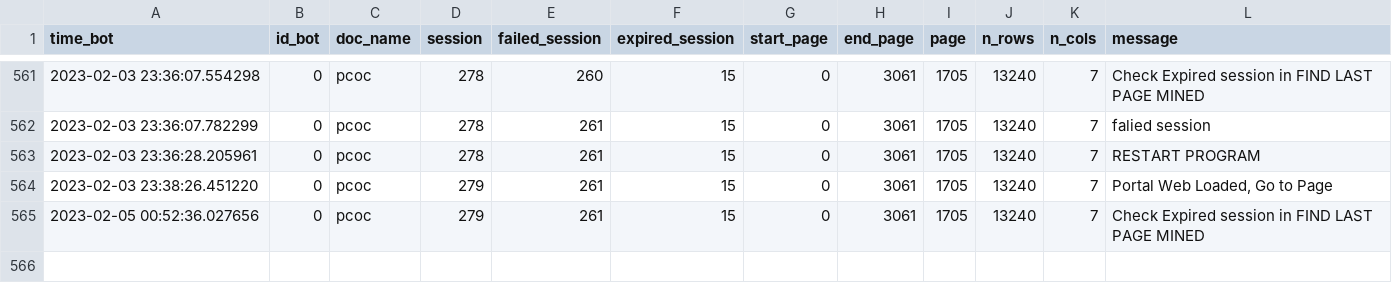
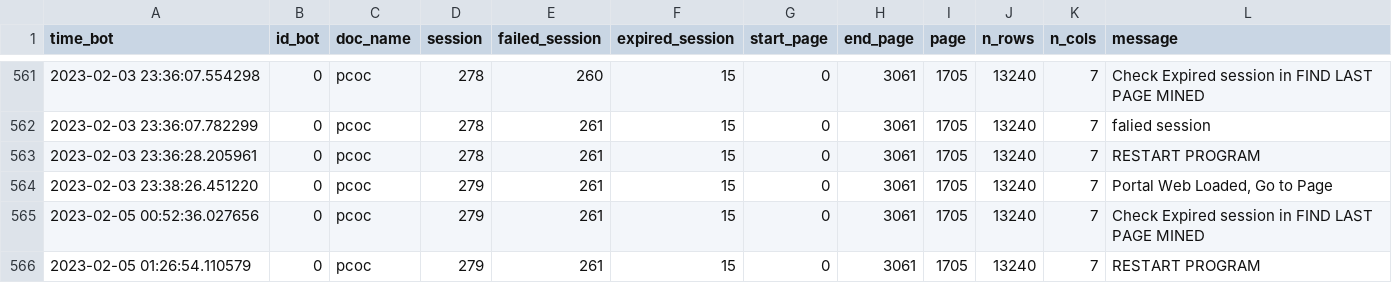
Before and after one commit to Herziox/Data-Mining-System-SETEC, a CSV file: 2_data_understanding_module/web_scrapping_module/PCOC/PCOC/report_file_pcoc_0.csv, drawn as a sheet; only a part is shown, gaps mark what is left out; the diff names each change by its address in the sheet, - before the commit and + after, or states it on an @@ line.

```diff
--- a/2_data_understanding_module/web_scrapping_module/PCOC/PCOC/report_file_pcoc_0.csv
+++ b/2_data_understanding_module/web_scrapping_module/PCOC/PCOC/report_file_pcoc_0.csv
+row 566: 2023-02-05 01:26:54.110579 | 0 | pcoc | 279 | 261 | 15 | 0 | 3061 | 1705 | 13240 | 7 | RESTART PROGRAM
```
Also changed, not shown: 2_data_understanding_module/web_scrapping_module/PCCI/PCCI/report_file_pcci_3.csv, 2_data_understanding_module/web_scrapping_module/PCOC/PCOC/report_file_pcoc_1.csv, 10 other files.
